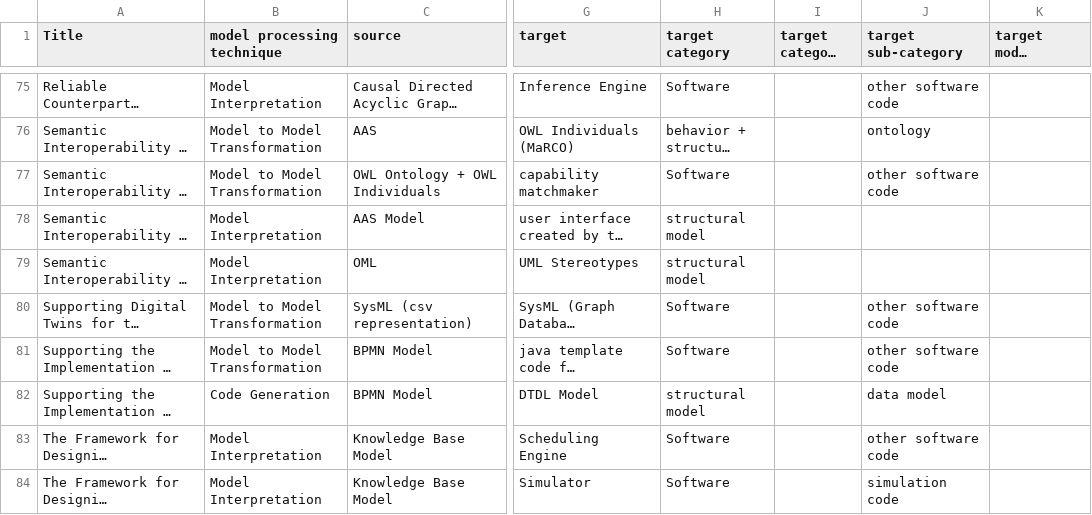
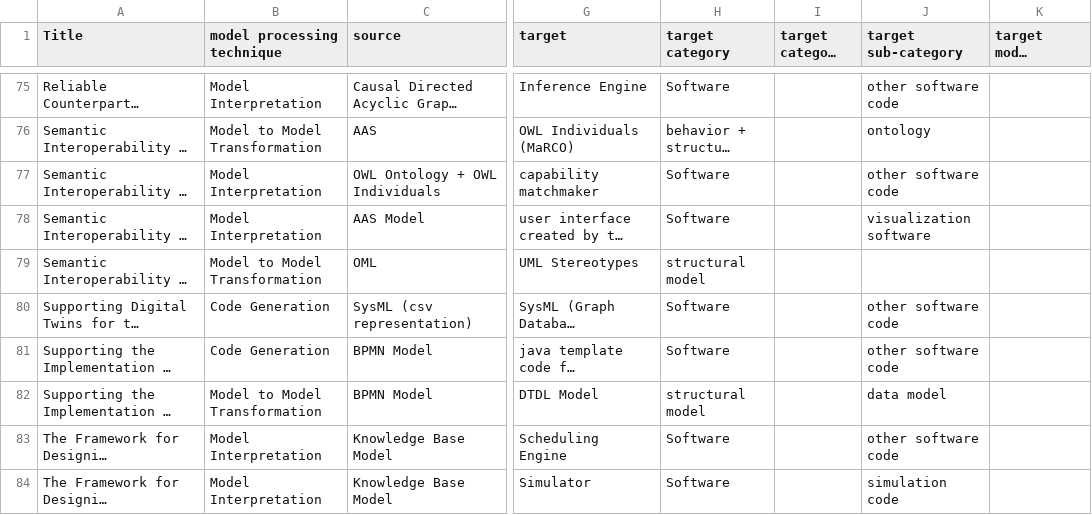
Before and after one commit to cdl-mint/mde4dts, a CSV file: data/04 extraction consolidation results_reduced.csv, drawn as a sheet; only a part is shown, gaps mark what is left out; long unchanged cells end in …; the diff covers the shown part only; the diff names each change by its address in the sheet, - before the commit and + after, or states it on an @@ line.

```diff
--- a/data/04 extraction consolidation results_reduced.csv
+++ b/data/04 extraction consolidation results_reduced.csv
-B77 (model processing technique): Model to Model Transformation
+B77 (model processing technique): Model Interpretation
-H78 (target category): structural model
+H78 (target category): Software
-J78 (target sub-category): (empty)
+J78 (target sub-category): visualization software
-B79 (model processing technique): Model Interpretation
+B79 (model processing technique): Model to Model Transformation
-B80:B81 (model processing technique): Model to Model Transformation
+B80:B81 (model processing technique): Code Generation
-B82 (model processing technique): Code Generation
+B82 (model processing technique): Model to Model Transformation
```
Also changed, not shown: 62 edited cells elsewhere in this file, data/categorization_modelinterpretation.csv, data/categorization_modeltomodel.csv, 8 other files.
